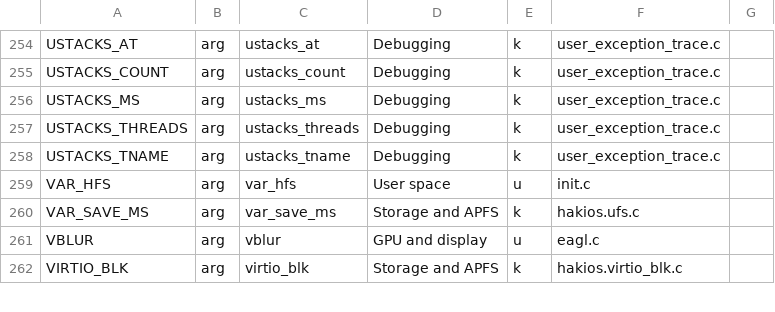
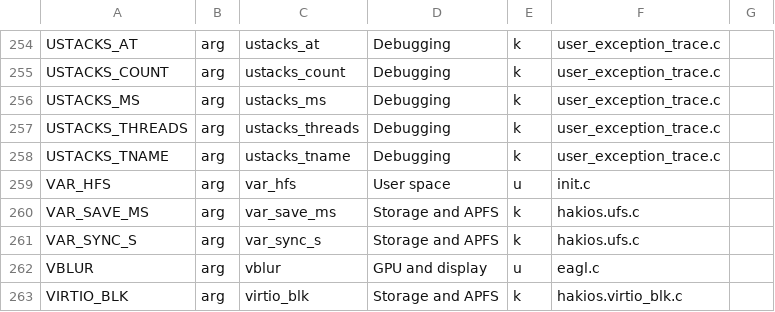
Before and after one commit to Martinvlba/hakios-xnu-kernel, a TSV file: configs/symbols.tsv, drawn as a sheet; only a part is shown, gaps mark what is left out.

```diff
--- a/configs/symbols.tsv
+++ b/configs/symbols.tsv
@@ -260,2 +260,3 @@ VAR_HFS	arg	var_hfs	User space	u	init.c
 VAR_SAVE_MS	arg	var_save_ms	Storage and APFS	k	hakios.ufs.c	
+VAR_SYNC_S	arg	var_sync_s	Storage and APFS	k	hakios.ufs.c	
 VBLUR	arg	vblur	GPU and display	u	eagl.c	
```
Also changed, not shown: 4 other files.
